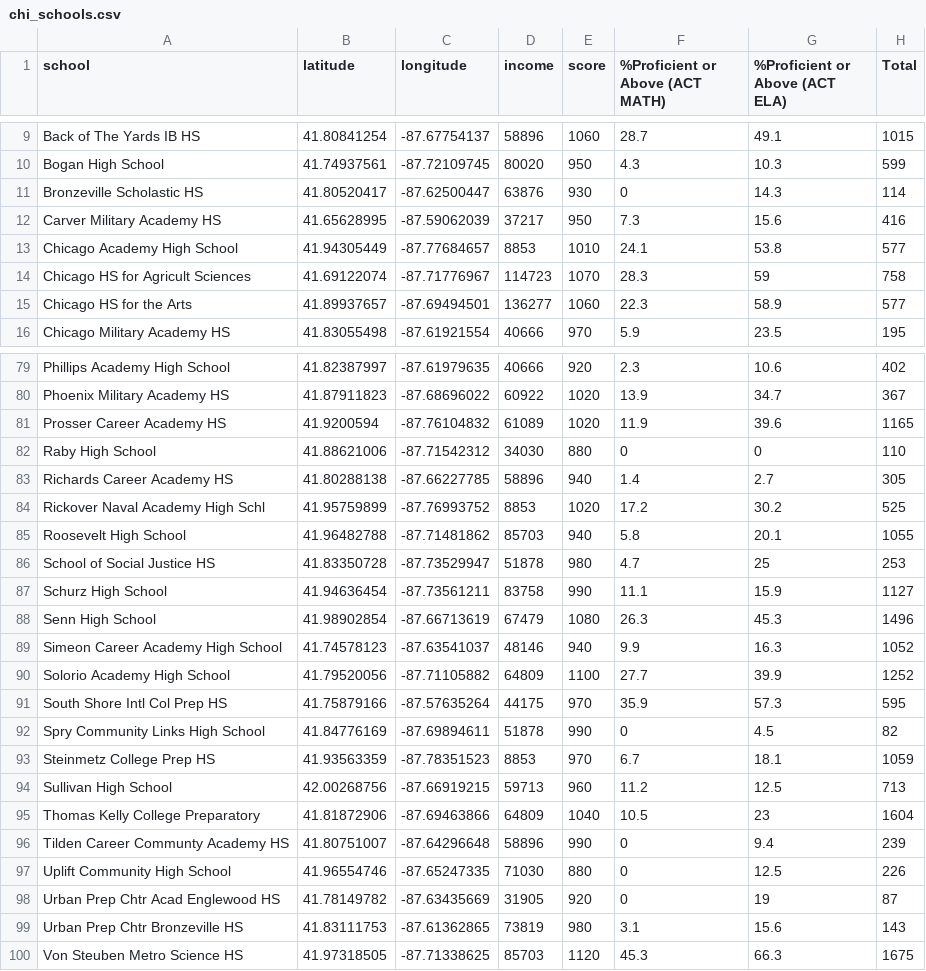
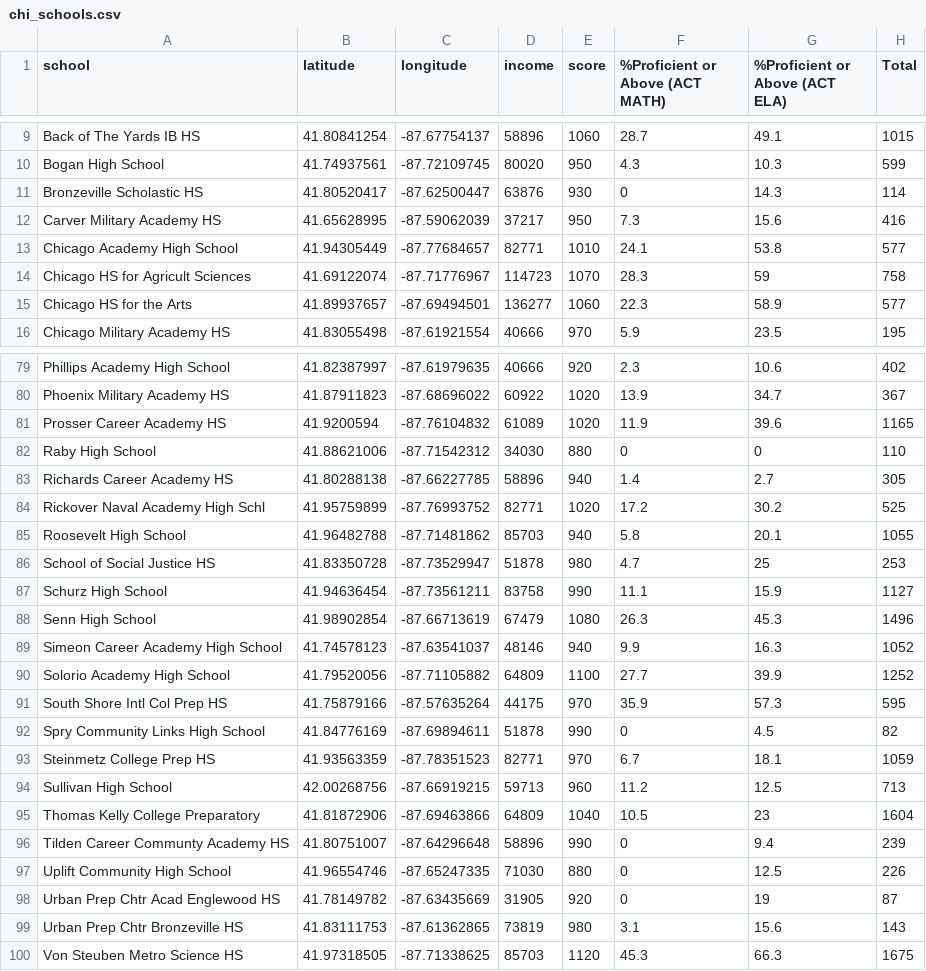
Before and after one commit to tshagory/CS441-Project, a CSV file: data/chi_schools.csv, drawn as a sheet; only a part is shown, gaps mark what is left out; the diff names each change by its address in the sheet, - before the commit and + after, or states it on an @@ line.

```diff
--- a/data/chi_schools.csv
+++ b/data/chi_schools.csv
-D13 (income): 8853
+D13 (income): 82771
-D84 (income): 8853
+D84 (income): 82771
-D93 (income): 8853
+D93 (income): 82771
```
Also changed, not shown: 3 other files.
